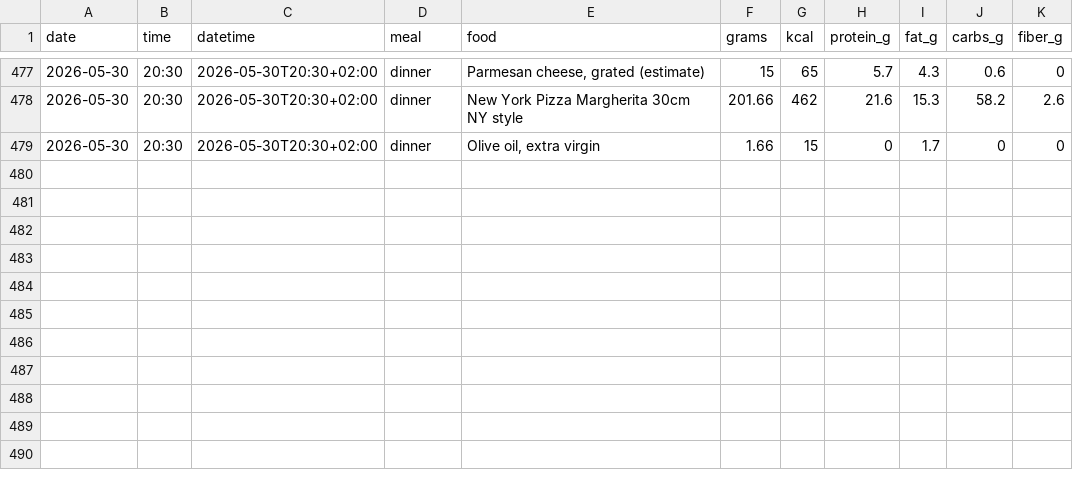
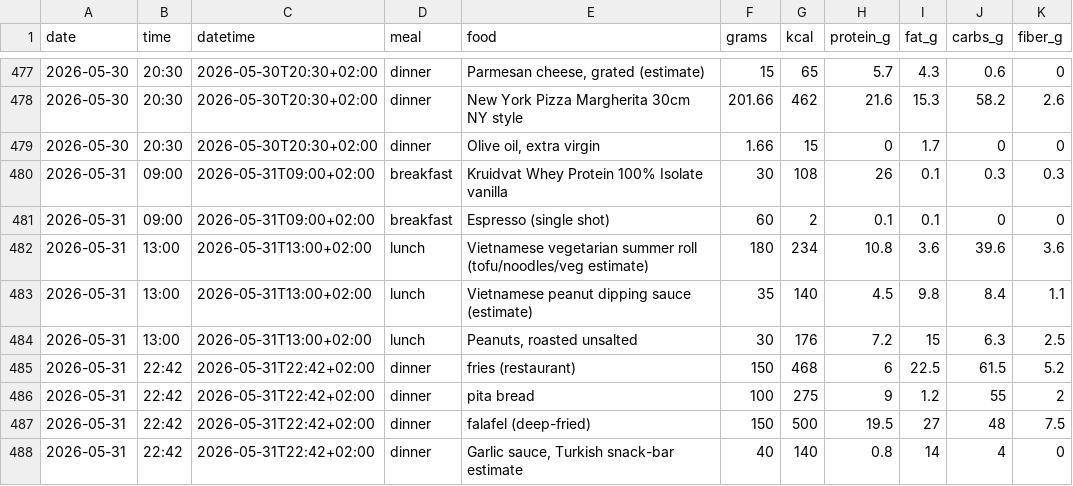
Before and after one commit to AnandChowdhary/food, a CSV file: data/entries.csv, drawn as a sheet; only a part is shown, gaps mark what is left out; the diff names each change by its address in the sheet, - before the commit and + after, or states it on an @@ line.

Commit message:
:card_file_box: Update food log 2026-05-31

```diff
--- a/data/entries.csv
+++ b/data/entries.csv
+row 480: 2026-05-31 | 09:00 | 2026-05-31T09:00+02:00 | breakfast | Kruidvat Whey Protein 100% Isolate vanilla | 30 | 108 | 26 | 0.1 | 0.3 | 0.3
+row 481: 2026-05-31 | 09:00 | 2026-05-31T09:00+02:00 | breakfast | Espresso (single shot) | 60 | 2 | 0.1 | 0.1 | 0 | 0
+row 482: 2026-05-31 | 13:00 | 2026-05-31T13:00+02:00 | lunch | Vietnamese vegetarian summer roll (tofu/noodles/veg estimate) | 180 | 234 | 10.8 | 3.6 | 39.6 | 3.6
+row 483: 2026-05-31 | 13:00 | 2026-05-31T13:00+02:00 | lunch | Vietnamese peanut dipping sauce (estimate) | 35 | 140 | 4.5 | 9.8 | 8.4 | 1.1
+row 484: 2026-05-31 | 13:00 | 2026-05-31T13:00+02:00 | lunch | Peanuts, roasted unsalted | 30 | 176 | 7.2 | 15 | 6.3 | 2.5
+row 485: 2026-05-31 | 22:42 | 2026-05-31T22:42+02:00 | dinner | fries (restaurant) | 150 | 468 | 6 | 22.5 | 61.5 | 5.2
+row 486: 2026-05-31 | 22:42 | 2026-05-31T22:42+02:00 | dinner | pita bread | 100 | 275 | 9 | 1.2 | 55 | 2
+row 487: 2026-05-31 | 22:42 | 2026-05-31T22:42+02:00 | dinner | falafel (deep-fried) | 150 | 500 | 19.5 | 27 | 48 | 7.5
+row 488: 2026-05-31 | 22:42 | 2026-05-31T22:42+02:00 | dinner | Garlic sauce, Turkish snack-bar estimate | 40 | 140 | 0.8 | 14 | 4 | 0
```
Also changed, not shown: data/daily.csv, data/meals.csv.
